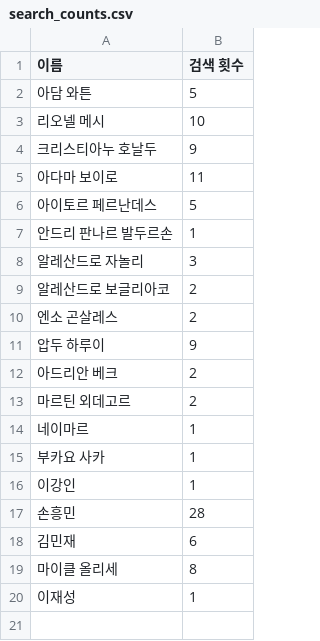
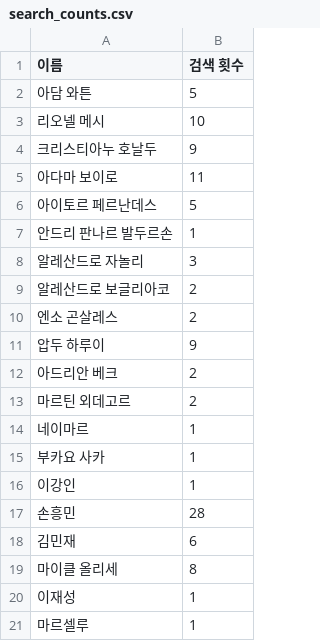
Before and after one commit to HSYhrae/soccer_boots_project, a CSV file: data/search_counts.csv, drawn as a sheet.

```diff
--- a/data/search_counts.csv
+++ b/data/search_counts.csv
@@ -20 +20,2 @@
 이재성,1
+마르셀루,1
```
Also changed, not shown: data/link_counts.csv.
